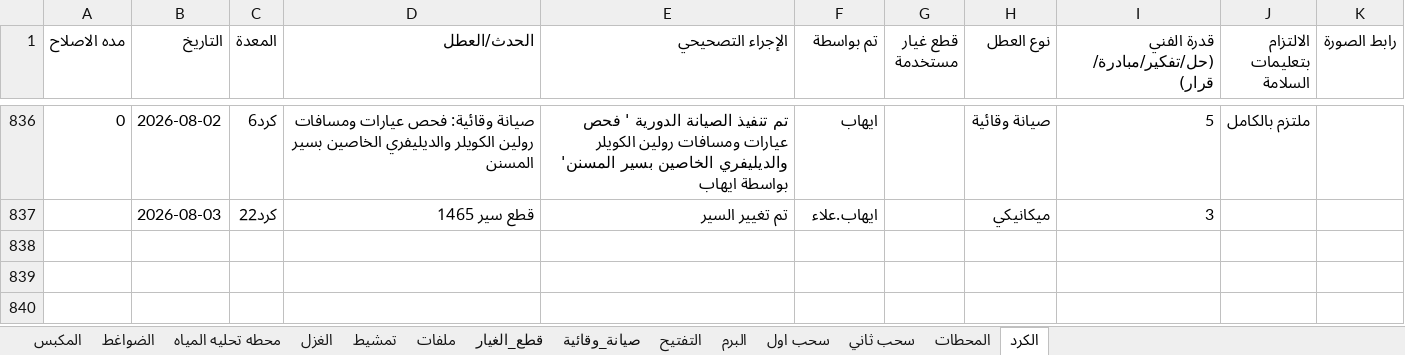
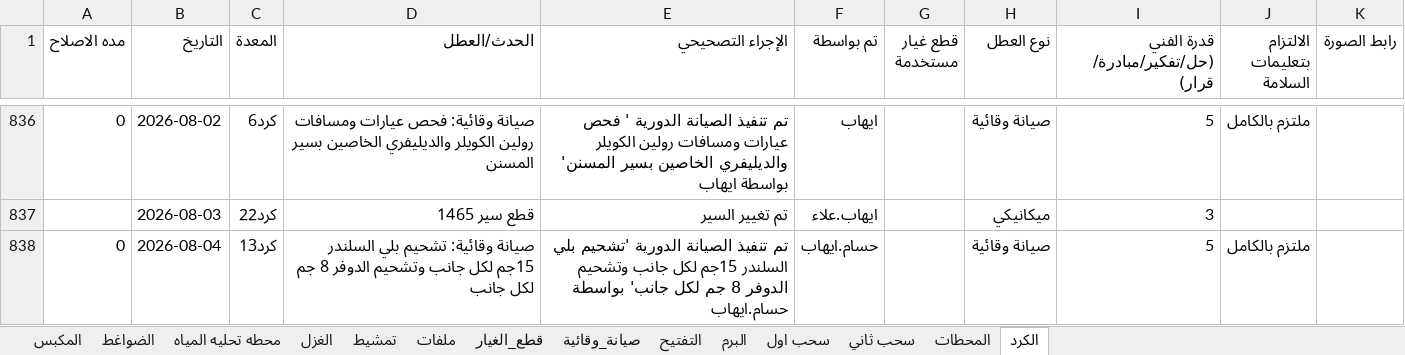
Before and after one commit to mahmedabdallh123/stations, an Excel workbook: l9.xlsx, sheet الكرد, drawn as a sheet; only a part is shown, gaps mark what is left out; values as stored, in another font and other column widths than the file's, no borders; the diff names each change by its address in the sheet, - before the commit and + after, or states it on an @@ line.

Commit message:
تحديث البيانات - 2026-08-04 12:15:19

```diff
--- a/l9.xlsx (sheet الكرد)
+++ b/l9.xlsx (sheet الكرد)
+row 838: 0 | 2026-08-04 | كرد13 | صيانة وقائية: تشحيم بلي السلندر 15جم لكل جانب وتشحيم الدوفر 8 جم لكل جانب | تم تنفيذ الصيانة الدورية 'تشحيم بلي السلندر 15جم لكل جانب وتشحيم الدوفر 8 جم لكل جانب' بواسطة حسام.ايهاب | حسام.ايهاب |  | صيانة وقائية | 5 | ملتزم بالكامل
```
Also changed, not shown: sheet صيانة_وقائية.
